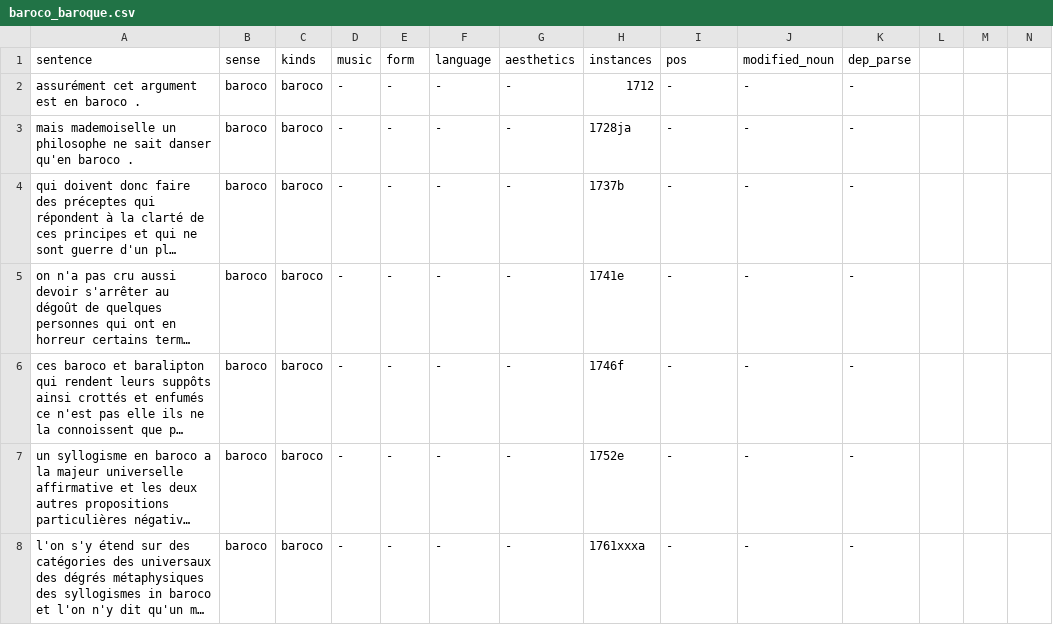
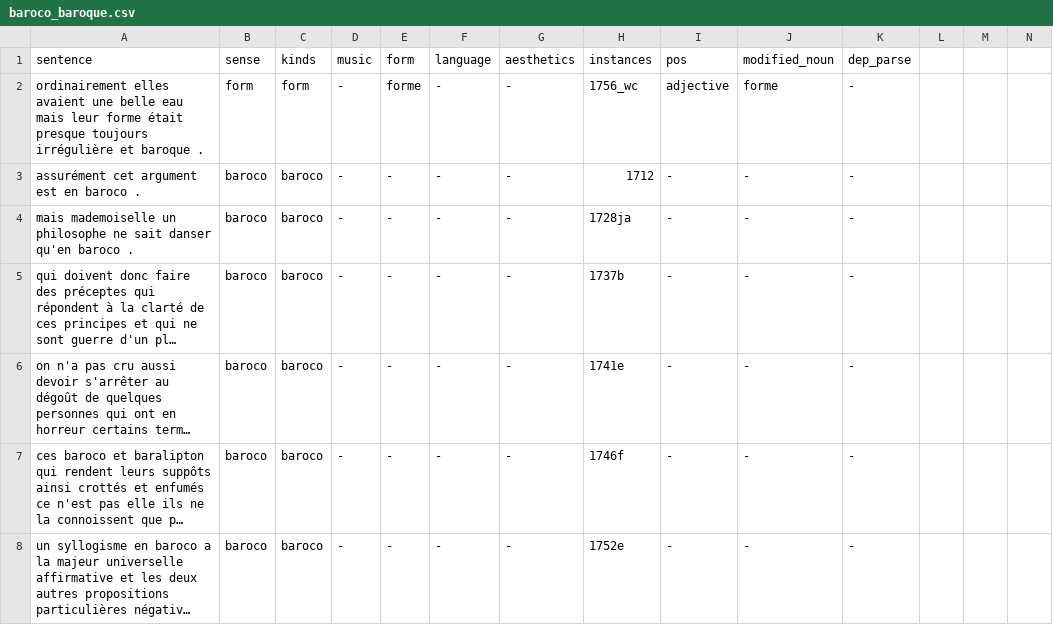
Before and after one commit to mcriggs/training, a CSV file: baroco_baroque.csv, drawn as a sheet; only a part is shown; the shorter side is filled out with more unchanged rows; long unchanged cells end in …; rows hold the shown columns only; the diff names each change by its address in the sheet, - before the commit and + after, or states it on an @@ line.

Commit message:
Update baroco_baroque.csv

```diff
--- a/baroco_baroque.csv
+++ b/baroco_baroque.csv
+row 2: ordinairement elles avaient une belle eau mais leur forme était presque toujours irrégulière et baroque . | form | form | - | forme | - | - | 1756_wc | adjective | forme | -
```
